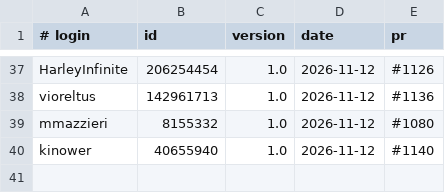
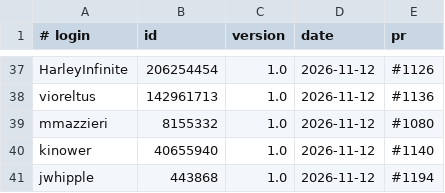
Before and after one commit to UCS-Care-Group/mailcraft, a TSV file: signatures.tsv, drawn as a sheet; only a part is shown, gaps mark what is left out.

```diff
--- a/signatures.tsv
+++ b/signatures.tsv
@@ -40 +40,2 @@ mmazzieri	8155332	1.0	2026-11-12	#1080
 kinower	40655940	1.0	2026-11-12	#1140
+jwhipple	443868	1.0	2026-11-12	#1194
```
